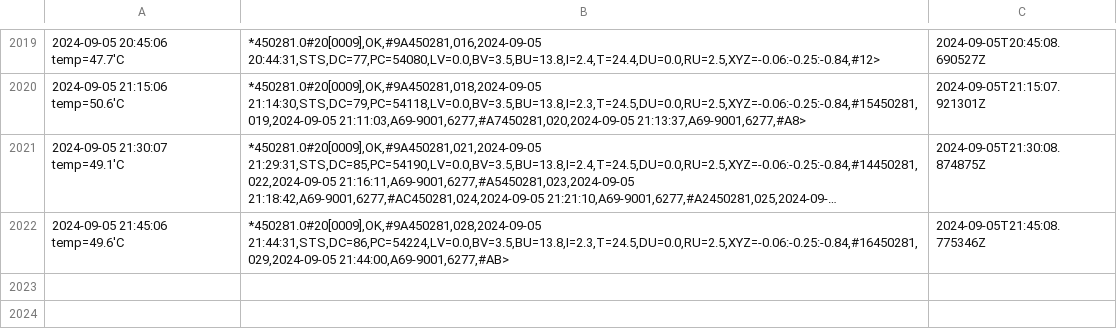
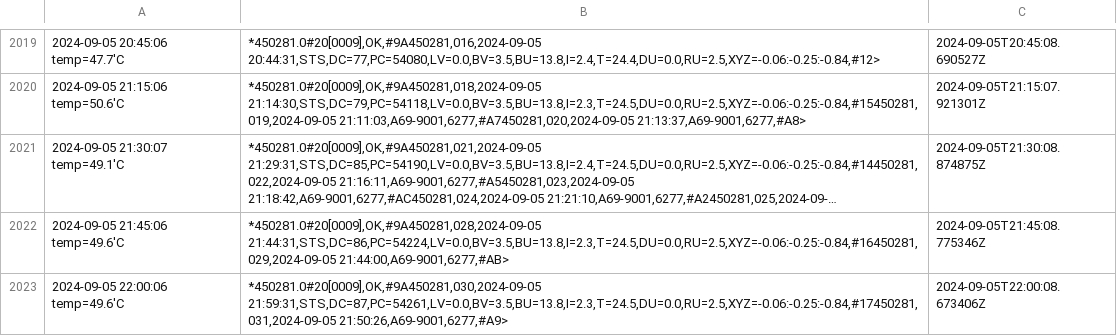
Before and after one commit to mhpob/alert-pilot, a CSV file: result/db.csv, drawn as a sheet; only a part is shown, gaps mark what is left out; long unchanged cells end in …; the diff names each change by its address in the sheet, - before the commit and + after, or states it on an @@ line.

```diff
--- a/result/db.csv
+++ b/result/db.csv
+row 2023: 2024-09-05 22:00:06 temp=49.6'C | *450281.0#20[0009],OK,#9A450281,030,2024-09-05 21:59:31,STS,DC=87,PC=54261,LV=0.0,BV=3.5,BU=13.8,I=2.3,T=24.5,DU=0.0,RU=2.5,XYZ=-0.06:-0.25:-0.84,#17450281,031,2024-09-05 21:50:26,A69-9001,6277,#A9> | 2024-09-05T22:00:08.673406Z
```
Also changed, not shown: result/db_parsed.csv.
